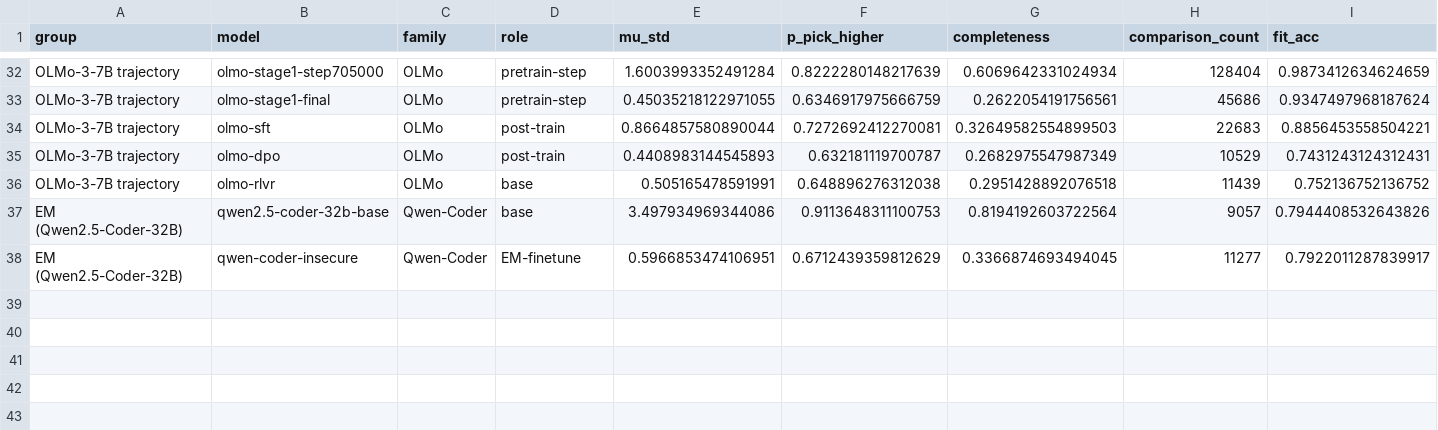
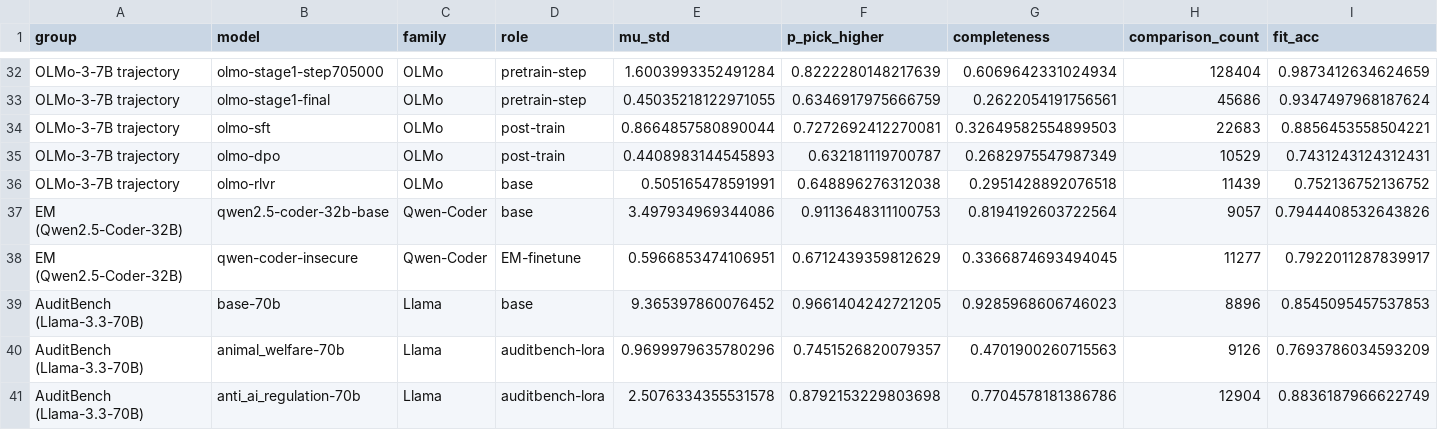
Before and after one commit to jonathanbostock/sentiment-utility, a CSV file: results/coherence_all_v2.csv, drawn as a sheet; only a part is shown, gaps mark what is left out.

```diff
--- a/results/coherence_all_v2.csv
+++ b/results/coherence_all_v2.csv
@@ -38 +38,4 @@ EM (Qwen2.5-Coder-32B),qwen2.5-coder-32b-base,Qwen-Coder,base,3.497934969344086,
 EM (Qwen2.5-Coder-32B),qwen-coder-insecure,Qwen-Coder,EM-finetune,0.5966853474106951,0.6712439359812629,0.3366874693494045,11277,0.7922011287839917
+AuditBench (Llama-3.3-70B),base-70b,Llama,base,9.365397860076452,0.9661404242721205,0.9285968606746023,8896,0.8545095457537853
+AuditBench (Llama-3.3-70B),animal_welfare-70b,Llama,auditbench-lora,0.9699979635780296,0.7451526820079357,0.4701900260715563,9126,0.7693786034593209
+AuditBench (Llama-3.3-70B),anti_ai_regulation-70b,Llama,auditbench-lora,2.5076334355531578,0.8792153229803698,0.7704578181386786,12904,0.8836187966622749
```
Also changed, not shown: 17 other files.
